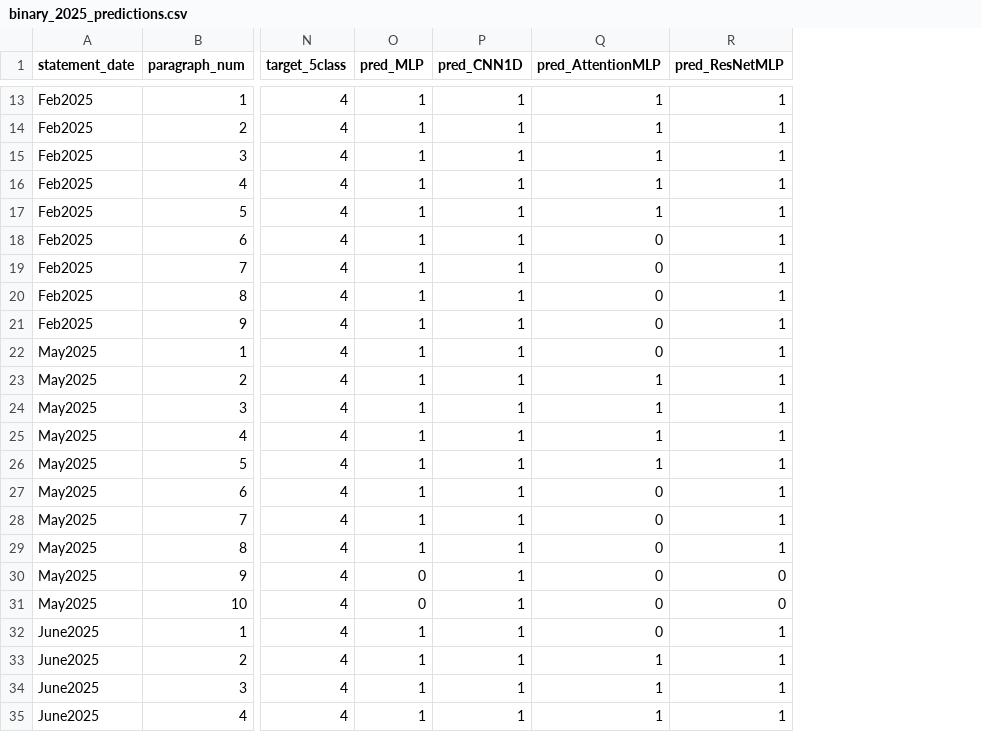
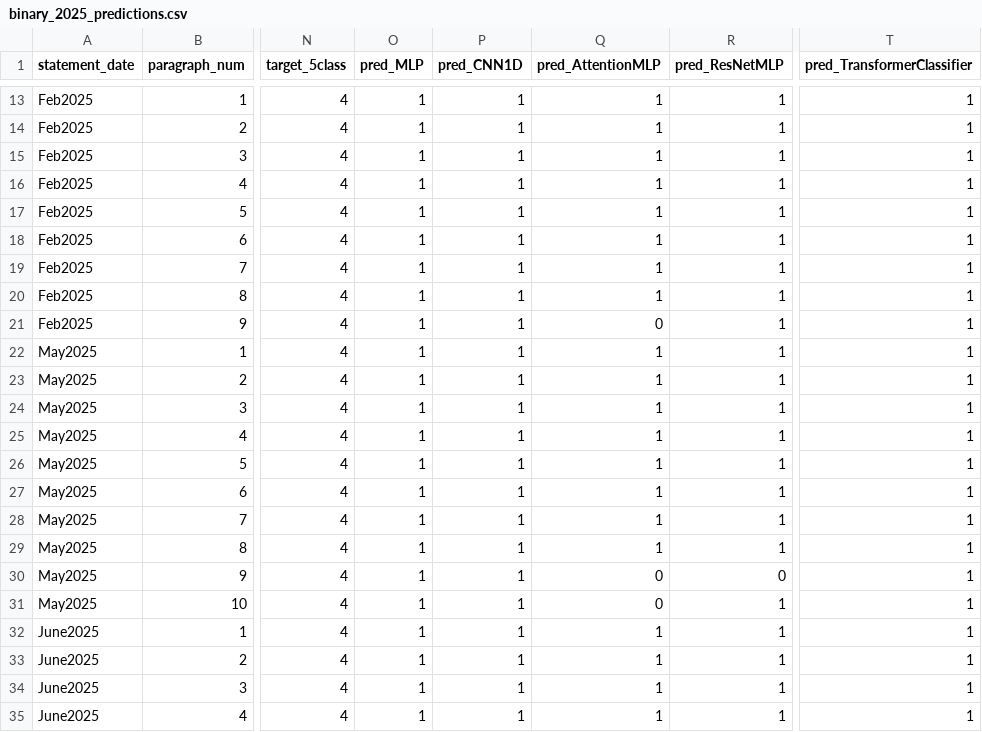
Before and after one commit to jbanov/FOMC-statement-S-P-500-time-series-analysis, a CSV file: outputs/binary_2025_predictions.csv, drawn as a sheet; only a part is shown, gaps mark what is left out; the diff covers the shown part only; the diff names each change by its address in the sheet, - before the commit and + after, or states it on an @@ line.

Commit message:
Add Transformer

```diff
--- a/outputs/binary_2025_predictions.csv
+++ b/outputs/binary_2025_predictions.csv
+column T (pred_TransformerClassifier), rows 13-35: all 1
-Q18:Q20 (pred_AttentionMLP): 0
+Q18:Q20 (pred_AttentionMLP): 1
-Q22 (pred_AttentionMLP): 0
+Q22 (pred_AttentionMLP): 1
-Q27:Q29 (pred_AttentionMLP): 0
+Q27:Q29 (pred_AttentionMLP): 1
-O30:O31 (pred_MLP): 0
+O30:O31 (pred_MLP): 1
-R31 (pred_ResNetMLP): 0
+R31 (pred_ResNetMLP): 1
-Q32 (pred_AttentionMLP): 0
+Q32 (pred_AttentionMLP): 1
```
Also changed, not shown: 16 edited cells elsewhere in this file, 9 other files.
